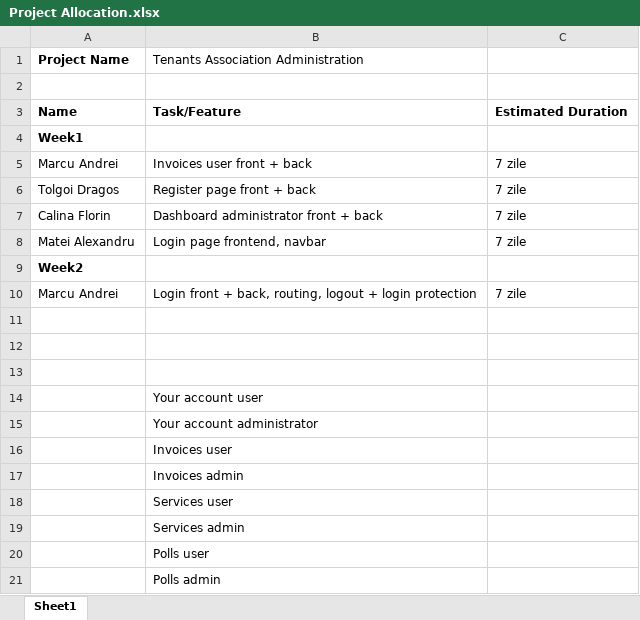
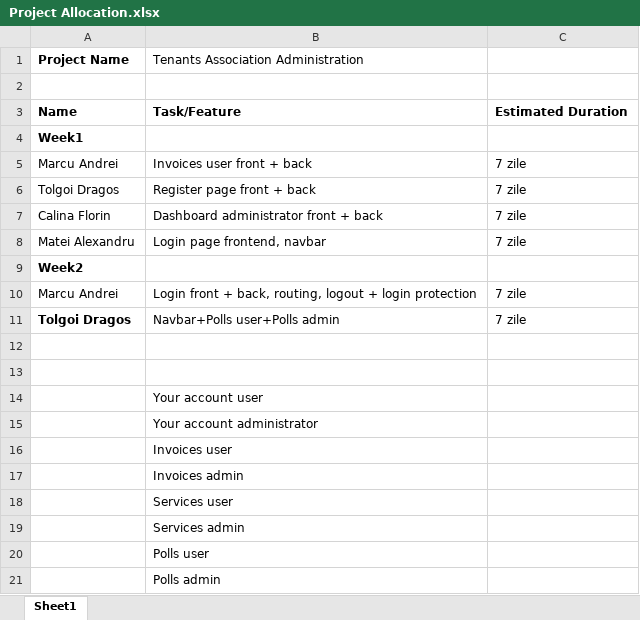
Before and after one commit to mandrei28/Project-Software-Engineering, an Excel workbook: Project Allocation.xlsx, sheet Sheet1, drawn as a sheet; values as stored, in another font and other column widths than the file's, no borders; the diff names each change by its address in the sheet, - before the commit and + after, or states it on an @@ line.

Commit message:
Update-excel

```diff
--- a/Project Allocation.xlsx (sheet Sheet1)
+++ b/Project Allocation.xlsx (sheet Sheet1)
-row 11: (empty)
+row 11: Tolgoi Dragos | Navbar+Polls user+Polls admin | 7 zile
```
